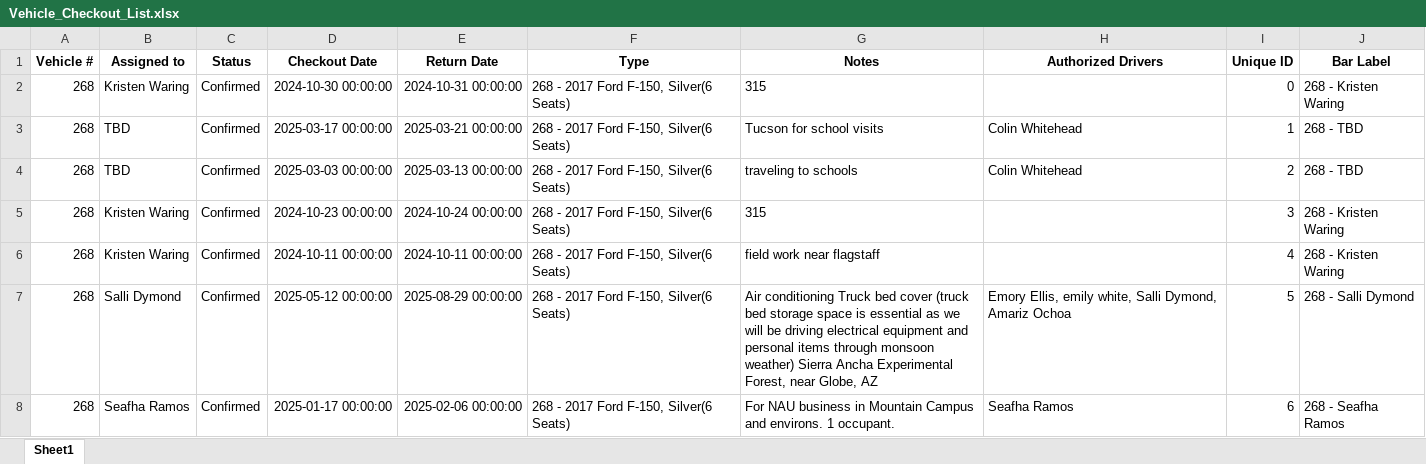
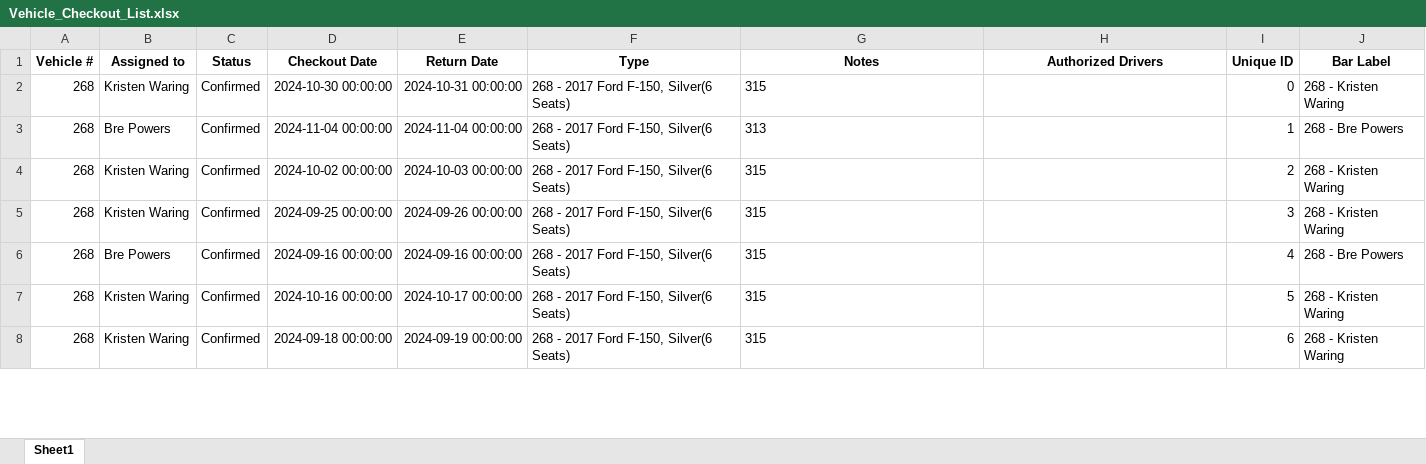
Before and after one commit to forestryvehicleadmin/Vehicle_Gantt, an Excel workbook: Vehicle_Checkout_List.xlsx, sheet Sheet1, drawn as a sheet; only a part is shown; values as stored, in another font and other column widths than the file's, no borders; the diff covers the shown part only; the diff names each change by its address in the sheet, - before the commit and + after, or states it on an @@ line.

Commit message:
Update Excel and TXT files from Streamlit app

```diff
--- a/Vehicle_Checkout_List.xlsx (sheet Sheet1)
+++ b/Vehicle_Checkout_List.xlsx (sheet Sheet1)
-B3 (Assigned to): TBD
+B3 (Assigned to): Bre Powers
-D3 (Checkout Date): 2025-03-17 00:00:00
+D3 (Checkout Date): 2024-11-04 00:00:00
-E3 (Return Date): 2025-03-21 00:00:00
+E3 (Return Date): 2024-11-04 00:00:00
-G3 (Notes): Tucson for school visits
+G3 (Notes): 313
-H3:H4 (Authorized Drivers): Colin Whitehead
+H3:H4 (Authorized Drivers): (empty)
-J3 (Bar Label): 268 - TBD
+J3 (Bar Label): 268 - Bre Powers
-B4 (Assigned to): TBD
+B4 (Assigned to): Kristen Waring
-D4 (Checkout Date): 2025-03-03 00:00:00
+D4 (Checkout Date): 2024-10-02 00:00:00
-E4 (Return Date): 2025-03-13 00:00:00
+E4 (Return Date): 2024-10-03 00:00:00
-G4 (Notes): traveling to schools
+G4 (Notes): 315
-J4 (Bar Label): 268 - TBD
+J4 (Bar Label): 268 - Kristen Waring
-D5 (Checkout Date): 2024-10-23 00:00:00
+D5 (Checkout Date): 2024-09-25 00:00:00
-E5 (Return Date): 2024-10-24 00:00:00
+E5 (Return Date): 2024-09-26 00:00:00
-B6 (Assigned to): Kristen Waring
+B6 (Assigned to): Bre Powers
-D6 (Checkout Date): 2024-10-11 00:00:00
+D6 (Checkout Date): 2024-09-16 00:00:00
-E6 (Return Date): 2024-10-11 00:00:00
+E6 (Return Date): 2024-09-16 00:00:00
-G6 (Notes): field work near flagstaff
+G6 (Notes): 315
-J6 (Bar Label): 268 - Kristen Waring
+J6 (Bar Label): 268 - Bre Powers
-B7 (Assigned to): Salli Dymond
+B7 (Assigned to): Kristen Waring
-D7 (Checkout Date): 2025-05-12 00:00:00
+D7 (Checkout Date): 2024-10-16 00:00:00
-E7 (Return Date): 2025-08-29 00:00:00
+E7 (Return Date): 2024-10-17 00:00:00
-G7 (Notes): Air conditioning Truck bed cover (truck bed storage space is essential as we will be driving electrical equipment and personal items through monsoon weather) Sierra Ancha Experimental Forest, near Globe, AZ
+G7 (Notes): 315
-H7 (Authorized Drivers): Emory Ellis, emily white, Salli Dymond, Amariz Ochoa
+H7 (Authorized Drivers): (empty)
-J7 (Bar Label): 268 - Salli Dymond
+J7 (Bar Label): 268 - Kristen Waring
-B8 (Assigned to): Seafha Ramos
+B8 (Assigned to): Kristen Waring
-D8 (Checkout Date): 2025-01-17 00:00:00
+D8 (Checkout Date): 2024-09-18 00:00:00
-E8 (Return Date): 2025-02-06 00:00:00
+E8 (Return Date): 2024-09-19 00:00:00
-G8 (Notes): For NAU business in Mountain Campus and environs. 1 occupant.
+G8 (Notes): 315
-H8 (Authorized Drivers): Seafha Ramos
+H8 (Authorized Drivers): (empty)
-J8 (Bar Label): 268 - Seafha Ramos
+J8 (Bar Label): 268 - Kristen Waring
```
Also changed, not shown: 2 added rows, 2 removed rows and 1018 edited cells elsewhere in this sheet.
